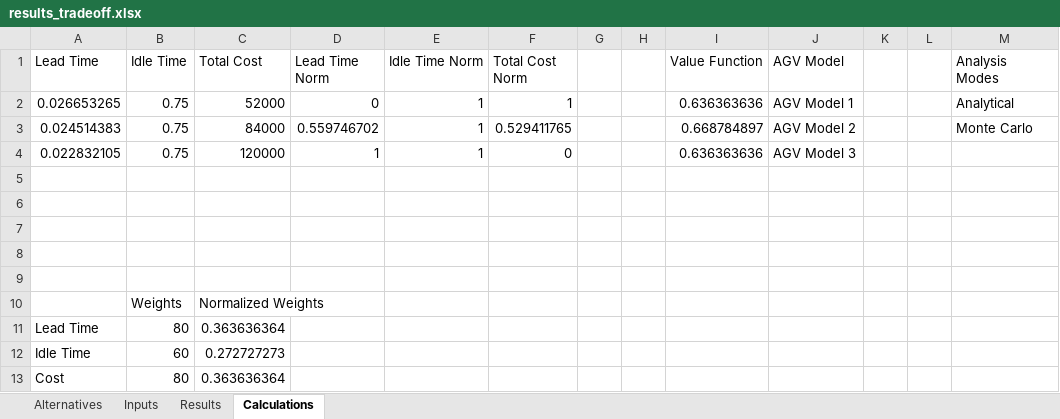
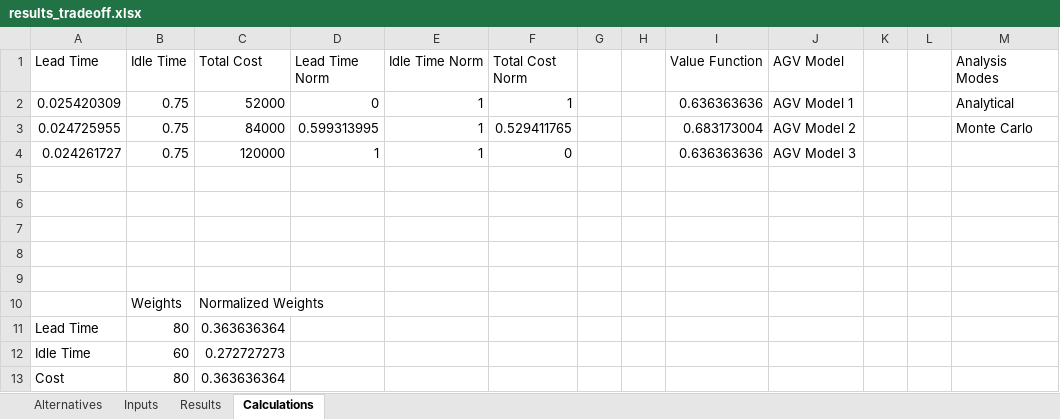
Before and after one commit to samvrit/agv, an Excel workbook: MATLAB/results_tradeoff.xlsx, sheet Calculations, drawn as a sheet; values as stored, in another font and other column widths than the file's, no borders; the diff names each change by its address in the sheet, - before the commit and + after, or states it on an @@ line.

```diff
--- a/MATLAB/results_tradeoff.xlsx (sheet Calculations)
+++ b/MATLAB/results_tradeoff.xlsx (sheet Calculations)
-A2 (Lead Time): 0.026653265
+A2 (Lead Time): 0.025420309
-A3 (Lead Time): 0.024514383
+A3 (Lead Time): 0.024725955
-D3 (Lead Time Norm): 0.559746702
+D3 (Lead Time Norm): 0.599313995
-I3 (Value Function): 0.668784897
+I3 (Value Function): 0.683173004
-A4 (Lead Time): 0.022832105
+A4 (Lead Time): 0.024261727
```
Also changed, not shown: sheet Results, sheet Alternatives, sheet Inputs, charts or pictures, MATLAB/results_sensitivity.xlsx, 1 other file.
